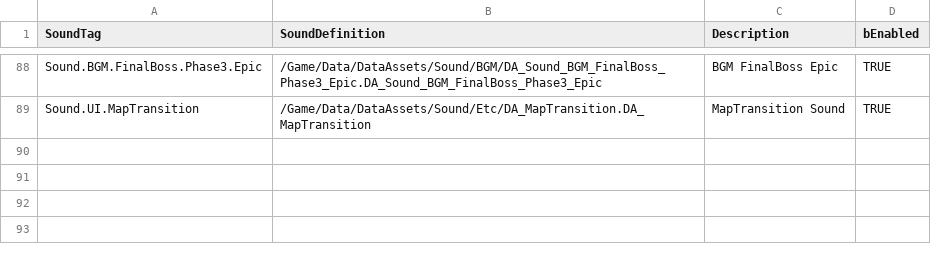
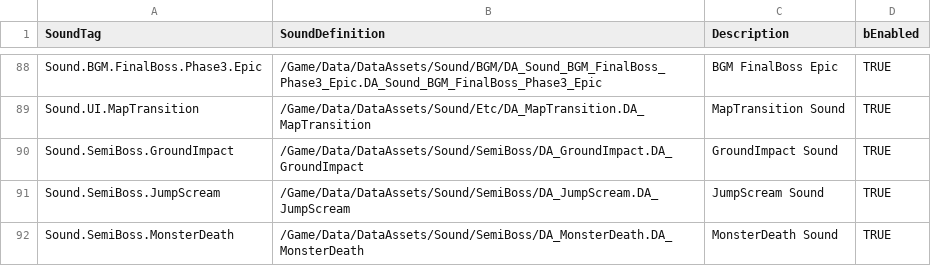
Before and after one commit to FeelJoony/KORAProject, a CSV file: Content/Data/CSV/SoundDefinitionData.csv, drawn as a sheet; only a part is shown, gaps mark what is left out.

Commit message:
[content] SemiBoss 점핑 공격, 사망 사운드 추가 및 점핑 공격에 LaunchCharacter 추가

```diff
--- a/Content/Data/CSV/SoundDefinitionData.csv
+++ b/Content/Data/CSV/SoundDefinitionData.csv
@@ -89 +89,4 @@ Sound.BGM.FinalBoss.Phase3.Epic,/Game/Data/DataAssets/Sound/BGM/DA_Sound_BGM_Fin
 Sound.UI.MapTransition,/Game/Data/DataAssets/Sound/Etc/DA_MapTransition.DA_MapTransition,MapTransition Sound,TRUE
+Sound.SemiBoss.GroundImpact,/Game/Data/DataAssets/Sound/SemiBoss/DA_GroundImpact.DA_GroundImpact,GroundImpact Sound,TRUE
+Sound.SemiBoss.JumpScream,/Game/Data/DataAssets/Sound/SemiBoss/DA_JumpScream.DA_JumpScream,JumpScream Sound,TRUE
+Sound.SemiBoss.MonsterDeath,/Game/Data/DataAssets/Sound/SemiBoss/DA_MonsterDeath.DA_MonsterDeath,MonsterDeath Sound,TRUE
```
Also changed, not shown: 7 other files.
